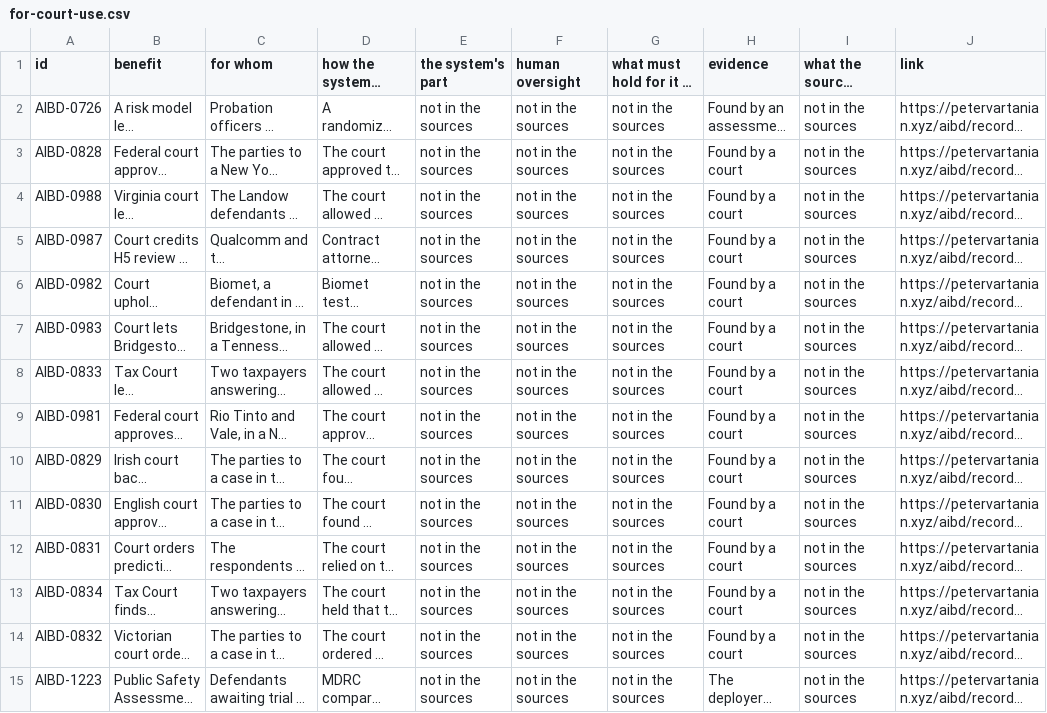
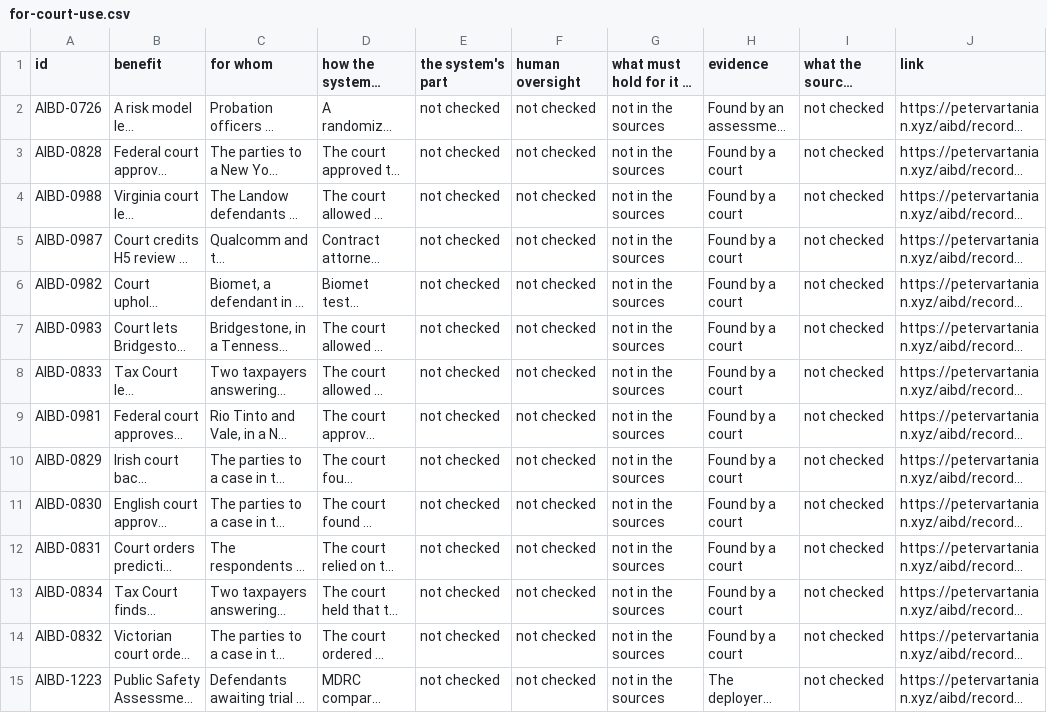
Before and after one commit to petervartanian/aibd-data, a CSV file: for-court-use.csv, drawn as a sheet; only a part is shown; long unchanged cells end in …; the diff covers the shown part only; the diff names each change by its address in the sheet, - before the commit and + after, or states it on an @@ line.

```diff
--- a/for-court-use.csv
+++ b/for-court-use.csv
-E2:E15 (the system's part): not in the sources
+E2:E15 (the system's part): not checked
-F2:F15 (human oversight): not in the sources
+F2:F15 (human oversight): not checked
-I2:I15 (what the sources leave unknown): not in the sources
+I2:I15 (what the sources leave unknown): not checked
```
Also changed, not shown: 96 edited cells elsewhere in this file, for-clinical-use.csv, 3 other files.
